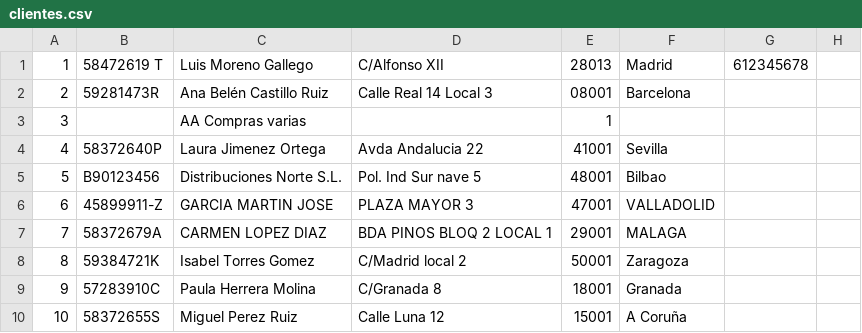
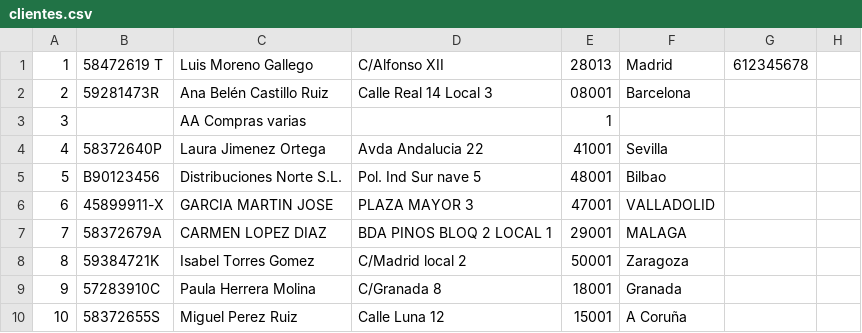
Before and after one commit to bachar-developer/project_temperature, a CSV file: clientes.csv, drawn as a sheet; only a part is shown; the diff names each change by its address in the sheet, - before the commit and + after, or states it on an @@ line.

Commit message:
Arreglado los clientes

```diff
--- a/clientes.csv
+++ b/clientes.csv
-B6: 45899911-Z
+B6: 45899911-X
```
